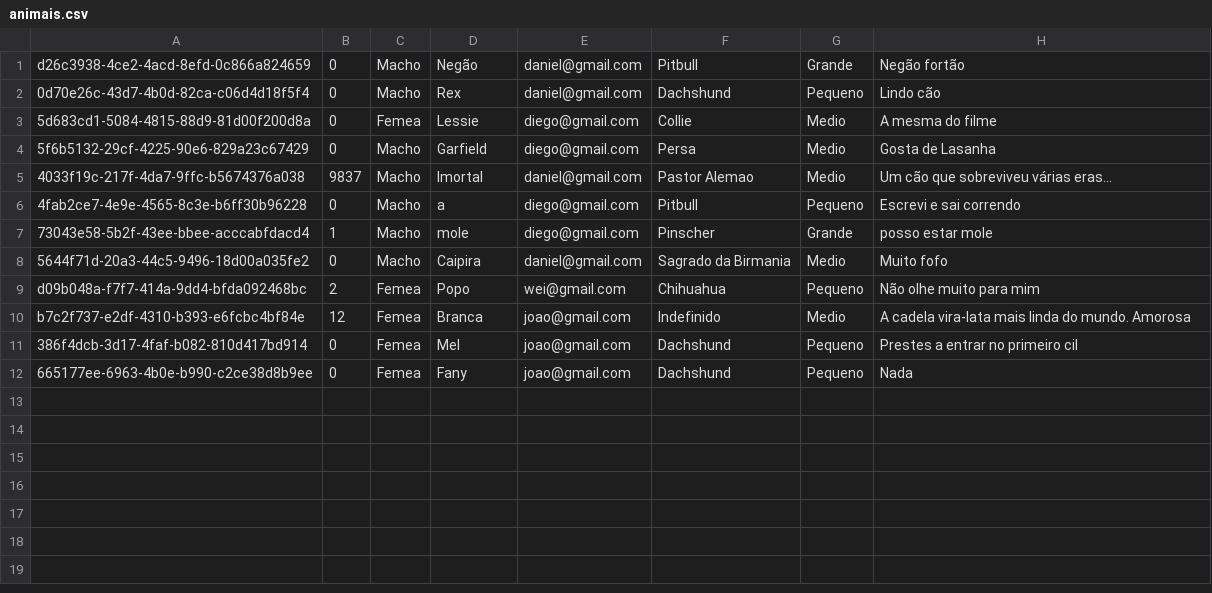
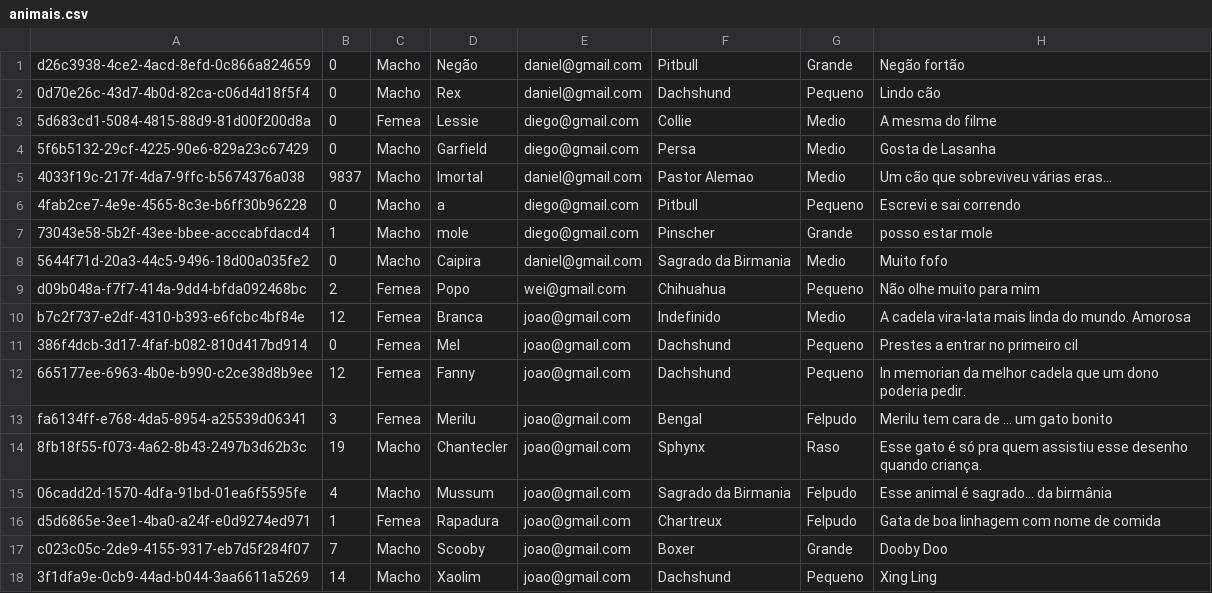
Before and after one commit to Danielgol/PetsLove, a CSV file: Arquivos/animais.csv, drawn as a sheet.

Commit message:
Adicionando mais animais

```diff
--- a/Arquivos/animais.csv
+++ b/Arquivos/animais.csv
@@ -11,2 +11,8 @@ b7c2f737-e2df-4310-b393-e6fcbc4bf84e,12,Femea,Branca,joao@gmail.com,Indefinido,M
 386f4dcb-3d17-4faf-b082-810d417bd914,0,Femea,Mel,joao@gmail.com,Dachshund,Pequeno,Prestes a entrar no primeiro cil
-665177ee-6963-4b0e-b990-c2ce38d8b9ee,0,Femea,Fany,joao@gmail.com,Dachshund,Pequeno,Nada
+665177ee-6963-4b0e-b990-c2ce38d8b9ee,12,Femea,Fanny,joao@gmail.com,Dachshund,Pequeno,In memorian da melhor cadela que um dono poderia pedir.
+fa6134ff-e768-4da5-8954-a25539d06341,3,Femea,Merilu,joao@gmail.com,Bengal,Felpudo,Merilu tem cara de ... um gato bonito
+8fb18f55-f073-4a62-8b43-2497b3d62b3c,19,Macho,Chantecler,joao@gmail.com,Sphynx,Raso,Esse gato é só pra quem assistiu esse desenho quando criança.
+06cadd2d-1570-4dfa-91bd-01ea6f5595fe,4,Macho,Mussum,joao@gmail.com,Sagrado da Birmania,Felpudo,Esse animal é sagrado... da birmânia
+d5d6865e-3ee1-4ba0-a24f-e0d9274ed971,1,Femea,Rapadura,joao@gmail.com,Chartreux,Felpudo,Gata de boa linhagem com nome de comida
+c023c05c-2de9-4155-9317-eb7d5f284f07,7,Macho,Scooby,joao@gmail.com,Boxer,Grande,Dooby Doo
+3f1dfa9e-0cb9-44ad-b044-3aa6611a5269,14,Macho,Xaolim,joao@gmail.com,Dachshund,Pequeno,Xing Ling
```
